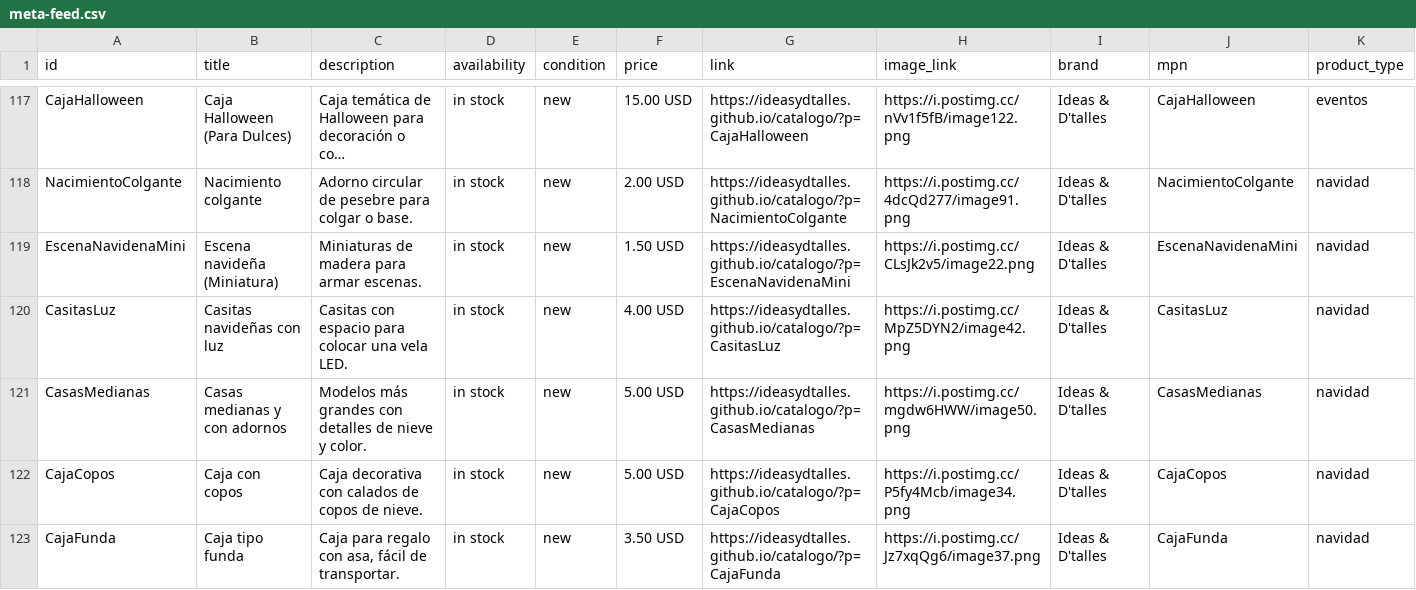
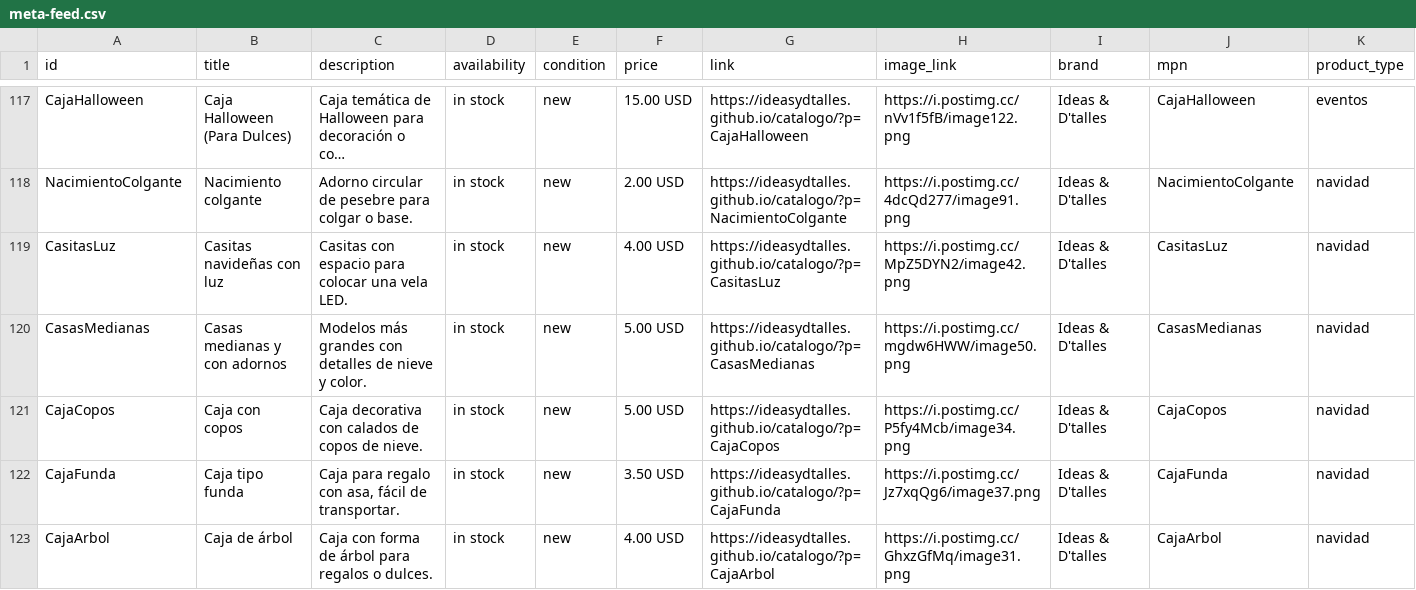
Before and after one commit to ideasydtalles/catalogo, a CSV file: meta-feed.csv, drawn as a sheet; only a part is shown, gaps mark what is left out; the shorter side is filled out with more unchanged rows; long unchanged cells end in …; rows hold the shown columns only; the diff names each change by its address in the sheet, - before the commit and + after, or states it on an @@ line.

Commit message:
Auto: Eliminar producto EscenaNavidenaMini

```diff
--- a/meta-feed.csv
+++ b/meta-feed.csv
-row 119: EscenaNavidenaMini | Escena navideña (Miniatura) | Miniaturas de madera para armar escenas. | in stock | new | 1.50 USD | https://ideasydtalles.github.io/catalogo/?p=EscenaNavidenaMini | https://i.postimg.cc/CLsJk2v5/image22.png | Ideas & D'talles | EscenaNavidenaMini | navidad
```
Also changed, not shown: 1 other file.
